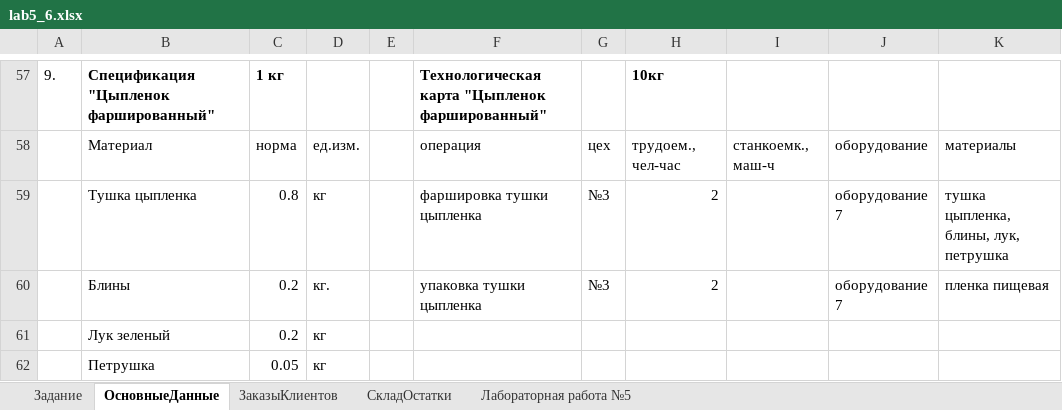
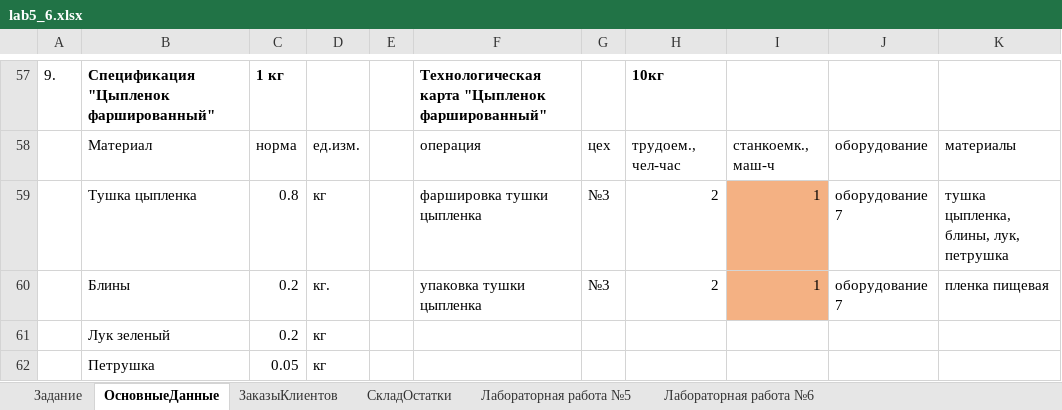
Before and after one commit to PavelYakovlevich/ERP-POIT-2021, an Excel workbook: lab5_6/lab5_6.xlsx, sheet ОсновныеДанные, drawn as a sheet; only a part is shown, gaps mark what is left out; values as stored, in another font and other column widths than the file's, no borders; the diff names each change by its address in the sheet, - before the commit and + after, or states it on an @@ line.

```diff
--- a/lab5_6/lab5_6.xlsx (sheet ОсновныеДанные)
+++ b/lab5_6/lab5_6.xlsx (sheet ОсновныеДанные)
+sheet tab: Лабораторная работа №6
-I59:I60: (empty)
+I59:I60: 1
-I59:I60 fill: none
+I59:I60 fill: #F4B183
```
Also changed, not shown: sheet Лабораторная работа №5, charts or pictures.
